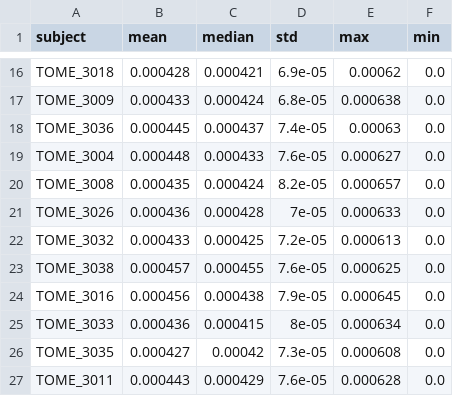
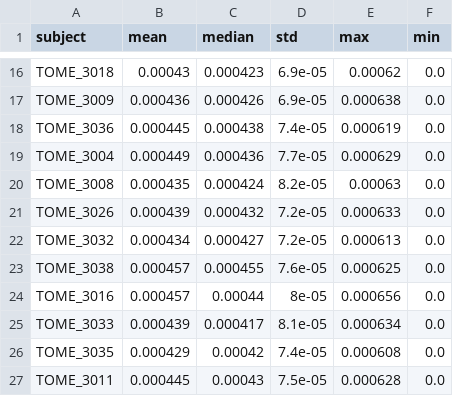
Before and after one commit to gkaguirrelab/retinaTOMEAnalysis, a CSV file: data/fixelResults/right_MD_stats.csv, drawn as a sheet; only a part is shown, gaps mark what is left out; the diff covers the shown part only; the diff names each change by its address in the sheet, - before the commit and + after, or states it on an @@ line.

```diff
--- a/data/fixelResults/right_MD_stats.csv
+++ b/data/fixelResults/right_MD_stats.csv
-B16 (mean): 0.000428
+B16 (mean): 0.00043
-C16 (median): 0.000421
+C16 (median): 0.000423
-B17 (mean): 0.000433
+B17 (mean): 0.000436
-C17 (median): 0.000424
+C17 (median): 0.000426
-D17 (std): 6.8e-05
+D17 (std): 6.9e-05
-C18 (median): 0.000437
+C18 (median): 0.000438
-E18 (max): 0.00063
+E18 (max): 0.000619
-B19 (mean): 0.000448
+B19 (mean): 0.000449
-C19 (median): 0.000433
+C19 (median): 0.000436
-D19 (std): 7.6e-05
+D19 (std): 7.7e-05
-E19 (max): 0.000627
+E19 (max): 0.000629
-E20 (max): 0.000657
+E20 (max): 0.00063
-B21 (mean): 0.000436
+B21 (mean): 0.000439
-C21 (median): 0.000428
+C21 (median): 0.000432
-D21 (std): 7e-05
+D21 (std): 7.2e-05
-B22 (mean): 0.000433
+B22 (mean): 0.000434
-C22 (median): 0.000425
+C22 (median): 0.000427
-B24 (mean): 0.000456
+B24 (mean): 0.000457
-C24 (median): 0.000438
+C24 (median): 0.00044
-D24 (std): 7.9e-05
+D24 (std): 8e-05
-E24 (max): 0.000645
+E24 (max): 0.000656
-B25 (mean): 0.000436
+B25 (mean): 0.000439
-C25 (median): 0.000415
+C25 (median): 0.000417
-D25 (std): 8e-05
+D25 (std): 8.1e-05
-B26 (mean): 0.000427
+B26 (mean): 0.000429
-D26 (std): 7.3e-05
+D26 (std): 7.4e-05
-B27 (mean): 0.000443
+B27 (mean): 0.000445
-C27 (median): 0.000429
+C27 (median): 0.00043
-D27 (std): 7.6e-05
+D27 (std): 7.5e-05
```
Also changed, not shown: 72 edited cells elsewhere in this file, data/fixelResults/left_MD_stats.csv, data/fixelResults/left_fc_stats.csv, 8 other files.
